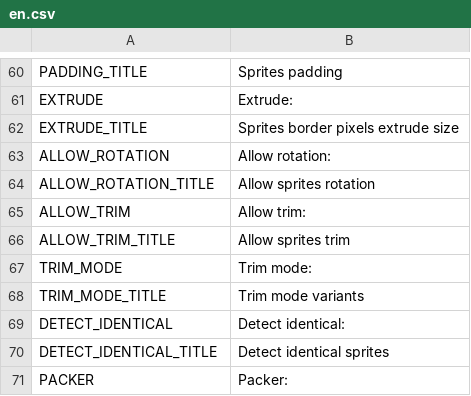
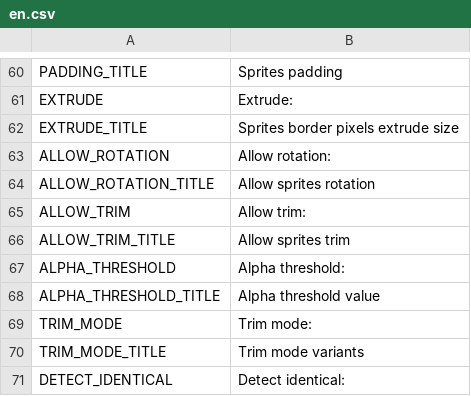
Before and after one commit to unknownprojectx-360/free-tex-packer, a CSV file: dist/web/static/localization/en.csv, drawn as a sheet; only a part is shown, gaps mark what is left out; the shorter side is filled out with more unchanged rows.

```diff
--- a/dist/web/static/localization/en.csv
+++ b/dist/web/static/localization/en.csv
@@ -66,2 +66,4 @@ ALLOW_TRIM;Allow trim:
 ALLOW_TRIM_TITLE;Allow sprites trim
+ALPHA_THRESHOLD;Alpha threshold:
+ALPHA_THRESHOLD_TITLE;Alpha threshold value
 TRIM_MODE;Trim mode:
```
Also changed, not shown: dist/web/static/localization/es.csv, dist/web/static/localization/ru.csv, 10 other files.
